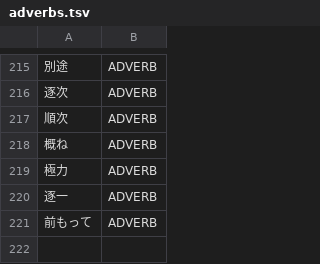
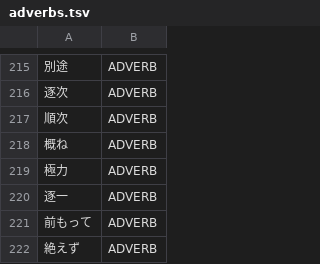
Before and after one commit to libraz/suzume, a TSV file: data/core/adverbs.tsv, drawn as a sheet; only a part is shown, gaps mark what is left out.

Commit message:
fix(dictionary): register the lexicalized adverb formed on the negative auxiliary
- add the adverb to L2 beside the members of its class already there; the
  productive irrealis plus the negative auxiliary keeps its boundary, and
  nothing structural separates the two
- stop the oracle reading the locative case particle as the copula's
  continuative when only a clause comma follows a non-independent noun, which
  had the same slot holding two different words

```diff
--- a/data/core/adverbs.tsv
+++ b/data/core/adverbs.tsv
@@ -221 +221,2 @@
 前もって	ADVERB
+絶えず	ADVERB
```
Also changed, not shown: 3 other files.
